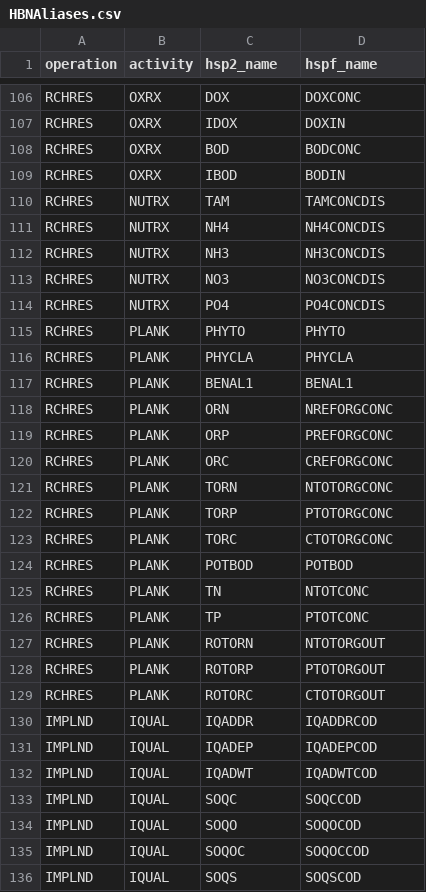
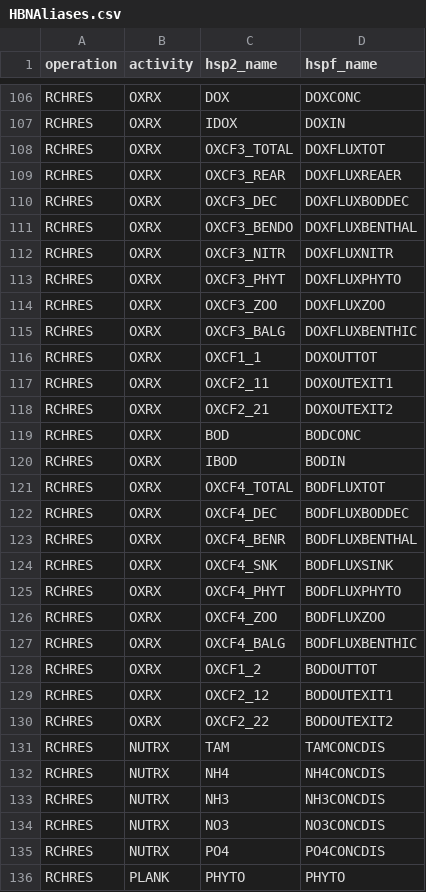
Before and after one commit to respec/HSPsquared, a CSV file: HSP2tools/data/HBNAliases.csv, drawn as a sheet; only a part is shown, gaps mark what is left out; the shorter side is filled out with more unchanged rows.

Commit message:
HBNAliases.csv -- add aliases for OXRX flux terms regression_base.py -- small bug fix in special case for PWTGAS checking

```diff
--- a/HSP2tools/data/HBNAliases.csv
+++ b/HSP2tools/data/HBNAliases.csv
@@ -107,4 +107,25 @@ RCHRES,OXRX,DOX,DOXCONC
 RCHRES,OXRX,IDOX,DOXIN
+RCHRES,OXRX,OXCF3_TOTAL,DOXFLUXTOT
+RCHRES,OXRX,OXCF3_REAR,DOXFLUXREAER
+RCHRES,OXRX,OXCF3_DEC,DOXFLUXBODDEC
+RCHRES,OXRX,OXCF3_BENDO,DOXFLUXBENTHAL
+RCHRES,OXRX,OXCF3_NITR,DOXFLUXNITR
+RCHRES,OXRX,OXCF3_PHYT,DOXFLUXPHYTO
+RCHRES,OXRX,OXCF3_ZOO,DOXFLUXZOO
+RCHRES,OXRX,OXCF3_BALG,DOXFLUXBENTHIC
+RCHRES,OXRX,OXCF1_1,DOXOUTTOT
+RCHRES,OXRX,OXCF2_11,DOXOUTEXIT1
+RCHRES,OXRX,OXCF2_21,DOXOUTEXIT2
 RCHRES,OXRX,BOD,BODCONC
 RCHRES,OXRX,IBOD,BODIN
+RCHRES,OXRX,OXCF4_TOTAL,BODFLUXTOT
+RCHRES,OXRX,OXCF4_DEC,BODFLUXBODDEC
+RCHRES,OXRX,OXCF4_BENR,BODFLUXBENTHAL
+RCHRES,OXRX,OXCF4_SNK,BODFLUXSINK
+RCHRES,OXRX,OXCF4_PHYT,BODFLUXPHYTO
+RCHRES,OXRX,OXCF4_ZOO,BODFLUXZOO
+RCHRES,OXRX,OXCF4_BALG,BODFLUXBENTHIC
+RCHRES,OXRX,OXCF1_2,BODOUTTOT
+RCHRES,OXRX,OXCF2_12,BODOUTEXIT1
+RCHRES,OXRX,OXCF2_22,BODOUTEXIT2
 RCHRES,NUTRX,TAM,TAMCONCDIS
```
Also changed, not shown: 1 other file.
